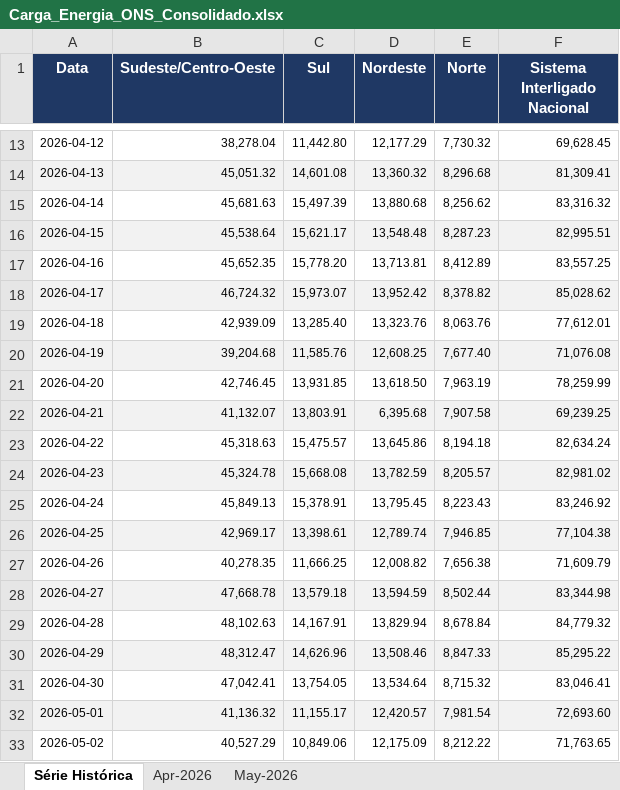
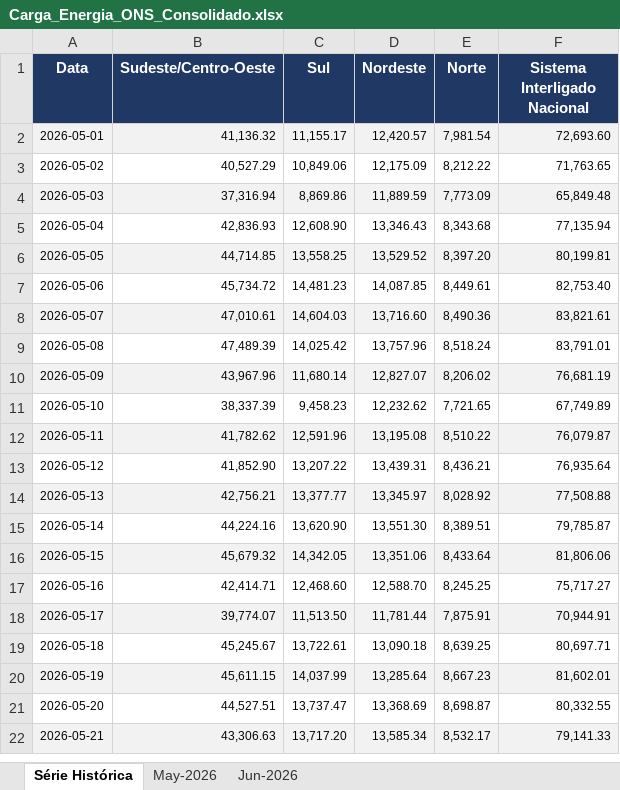
Before and after one commit to heitsikzin-bit/carag_ons_repo, an Excel workbook: Carga_Energia_ONS_Consolidado.xlsx, sheet Série Histórica, drawn as a sheet; only a part is shown, gaps mark what is left out; the shorter side is filled out with more unchanged rows; values as stored, in another font and other column widths than the file's, no borders; charts and pictures not drawn; removed rows and columns are numbered as before the commit, all else as after; the diff covers the shown part only; the diff names each change by its address in the sheet, - before the commit and + after, or states it on an @@ line.

```diff
--- a/Carga_Energia_ONS_Consolidado.xlsx (sheet Série Histórica)
+++ b/Carga_Energia_ONS_Consolidado.xlsx (sheet Série Histórica)
-sheet tab: Apr-2026
+sheet tab: Jun-2026
-row 13: 2026-04-12 | 38,278.04 | 11,442.80 | 12,177.29 | 7,730.32 | 69,628.45
-row 14: 2026-04-13 | 45,051.32 | 14,601.08 | 13,360.32 | 8,296.68 | 81,309.41
-row 15: 2026-04-14 | 45,681.63 | 15,497.39 | 13,880.68 | 8,256.62 | 83,316.32
-row 16: 2026-04-15 | 45,538.64 | 15,621.17 | 13,548.48 | 8,287.23 | 82,995.51
-row 17: 2026-04-16 | 45,652.35 | 15,778.20 | 13,713.81 | 8,412.89 | 83,557.25
-row 18: 2026-04-17 | 46,724.32 | 15,973.07 | 13,952.42 | 8,378.82 | 85,028.62
-row 19: 2026-04-18 | 42,939.09 | 13,285.40 | 13,323.76 | 8,063.76 | 77,612.01
-row 20: 2026-04-19 | 39,204.68 | 11,585.76 | 12,608.25 | 7,677.40 | 71,076.08
-row 21: 2026-04-20 | 42,746.45 | 13,931.85 | 13,618.50 | 7,963.19 | 78,259.99
-row 22: 2026-04-21 | 41,132.07 | 13,803.91 | 6,395.68 | 7,907.58 | 69,239.25
-row 23: 2026-04-22 | 45,318.63 | 15,475.57 | 13,645.86 | 8,194.18 | 82,634.24
-row 24: 2026-04-23 | 45,324.78 | 15,668.08 | 13,782.59 | 8,205.57 | 82,981.02
-row 25: 2026-04-24 | 45,849.13 | 15,378.91 | 13,795.45 | 8,223.43 | 83,246.92
-row 26: 2026-04-25 | 42,969.17 | 13,398.61 | 12,789.74 | 7,946.85 | 77,104.38
-row 27: 2026-04-26 | 40,278.35 | 11,666.25 | 12,008.82 | 7,656.38 | 71,609.79
-row 28: 2026-04-27 | 47,668.78 | 13,579.18 | 13,594.59 | 8,502.44 | 83,344.98
-row 29: 2026-04-28 | 48,102.63 | 14,167.91 | 13,829.94 | 8,678.84 | 84,779.32
-row 30: 2026-04-29 | 48,312.47 | 14,626.96 | 13,508.46 | 8,847.33 | 85,295.22
-row 31: 2026-04-30 | 47,042.41 | 13,754.05 | 13,534.64 | 8,715.32 | 83,046.41
```
Also changed, not shown: 29 added rows, 11 removed rows and 5 edited cells elsewhere in this sheet, charts or pictures, Carga_Energia_ONS_2026_05.xlsx, 1 other file.
